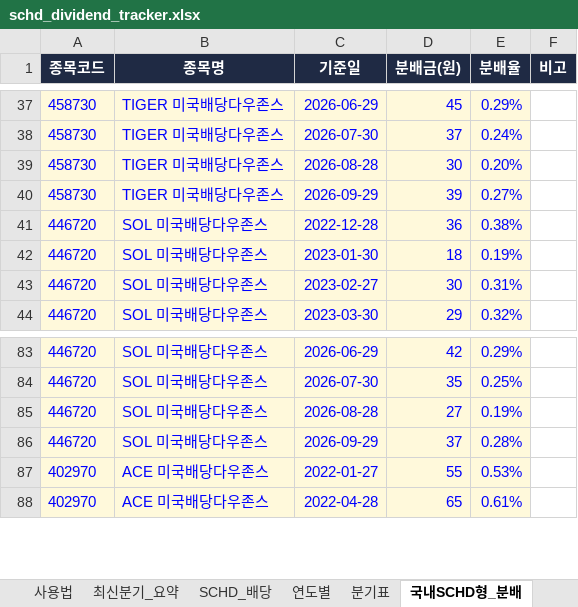
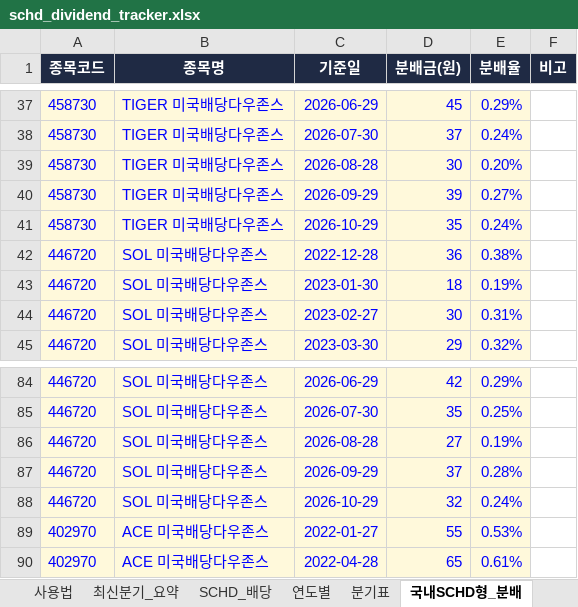
Before and after one commit to ttokjaeTV/schd-tracker, an Excel workbook: downloads/schd_dividend_tracker.xlsx, sheet 국내SCHD형_분배, drawn as a sheet; only a part is shown, gaps mark what is left out; values as stored, in another font and other column widths than the file's, no borders; the diff names each change by its address in the sheet, - before the commit and + after, or states it on an @@ line.

```diff
--- a/downloads/schd_dividend_tracker.xlsx (sheet 국내SCHD형_분배)
+++ b/downloads/schd_dividend_tracker.xlsx (sheet 국내SCHD형_분배)
+row 41: 458730 | TIGER 미국배당다우존스 | 2026-10-29 | 35 | 0.24%
+row 88: 446720 | SOL 미국배당다우존스 | 2026-10-29 | 32 | 0.24%
```
Also changed, not shown: sheet 구성종목, sheet 국내SCHD형_비교, sheet 최신분기_요약, sheet 사용법, 3 other files.
